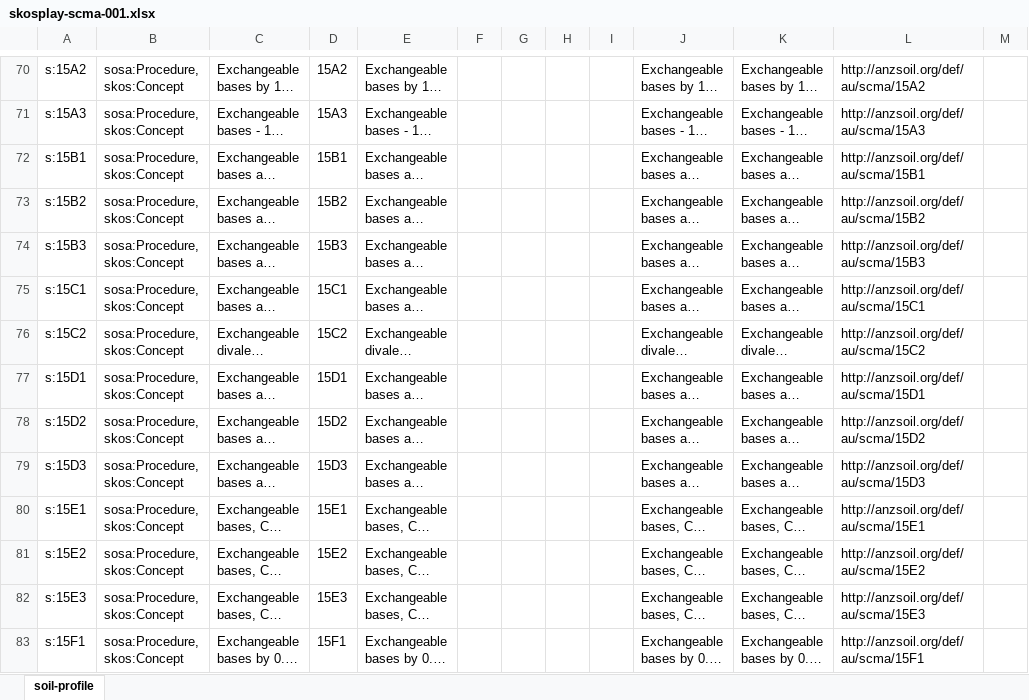
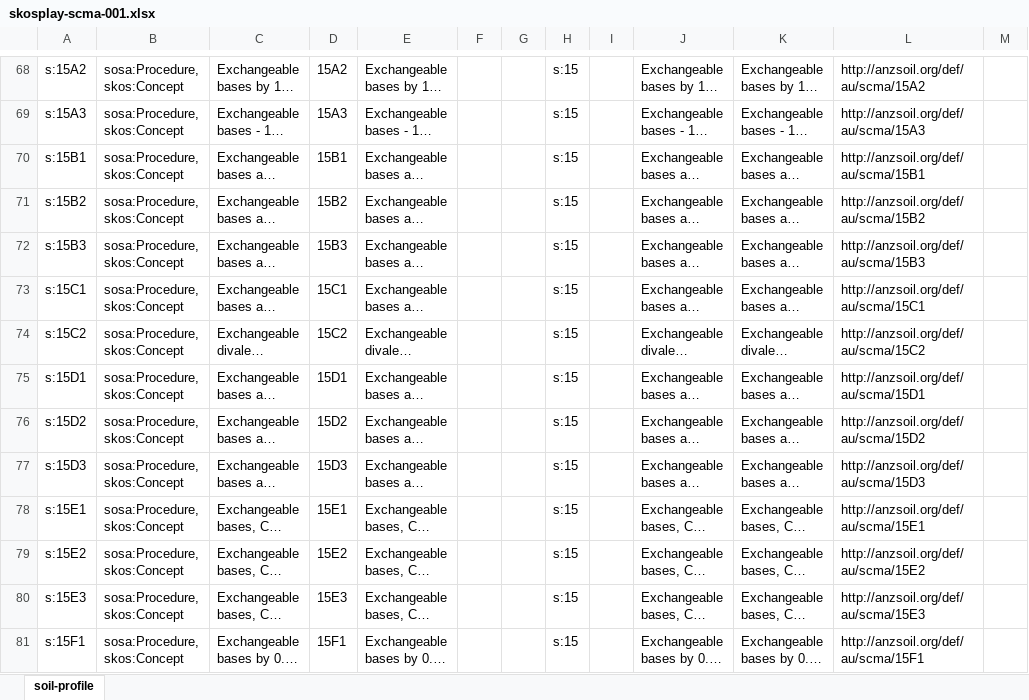
Before and after one commit to ANZSoilData/def-au-scm, an Excel workbook: scma/skosplay-scma-001.xlsx, sheet soil-profile, drawn as a sheet; only a part is shown, gaps mark what is left out; long unchanged cells end in …; values as stored, in another font and other column widths than the file's, no borders; addresses are those after the commit; the diff covers the shown part only; the diff names each change by its address in the sheet, - before the commit and + after, or states it on an @@ line.

```diff
--- a/scma/skosplay-scma-001.xlsx (sheet soil-profile)
+++ b/scma/skosplay-scma-001.xlsx (sheet soil-profile)
-H68:H81: (empty)
+H68:H81: s:15
```
Also changed, not shown: 2 removed rows and 242 edited cells elsewhere in this sheet.
